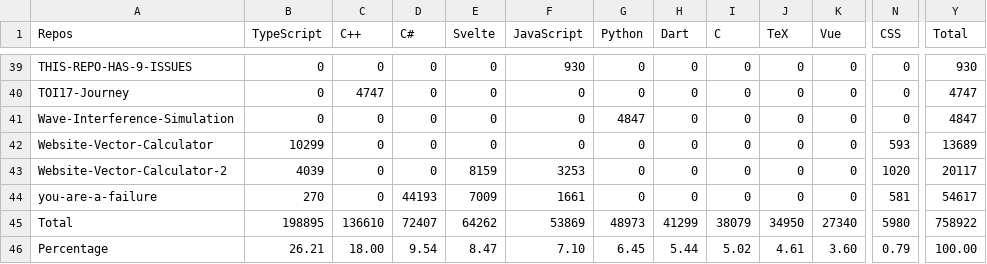
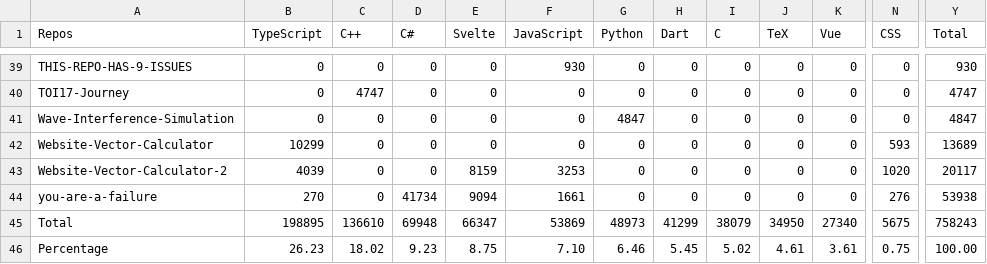
Before and after one commit to Leomotors/Auto-Language-Stats, a CSV file: example/lang.csv, drawn as a sheet; only a part is shown, gaps mark what is left out; the diff names each change by its address in the sheet, - before the commit and + after, or states it on an @@ line.

```diff
--- a/example/lang.csv
+++ b/example/lang.csv
-D44 (C#): 44193
+D44 (C#): 41734
-E44 (Svelte): 7009
+E44 (Svelte): 9094
-N44 (CSS): 581
+N44 (CSS): 276
-Y44 (Total): 54617
+Y44 (Total): 53938
-D45 (C#): 72407
+D45 (C#): 69948
-E45 (Svelte): 64262
+E45 (Svelte): 66347
-N45 (CSS): 5980
+N45 (CSS): 5675
-Y45 (Total): 758922
+Y45 (Total): 758243
-B46 (TypeScript): 26.21
+B46 (TypeScript): 26.23
-C46 (C++): 18.00
+C46 (C++): 18.02
-D46 (C#): 9.54
+D46 (C#): 9.23
-E46 (Svelte): 8.47
+E46 (Svelte): 8.75
-G46 (Python): 6.45
+G46 (Python): 6.46
-H46 (Dart): 5.44
+H46 (Dart): 5.45
-K46 (Vue): 3.60
+K46 (Vue): 3.61
-N46 (CSS): 0.79
+N46 (CSS): 0.75
```
Also changed, not shown: 1 other file.
